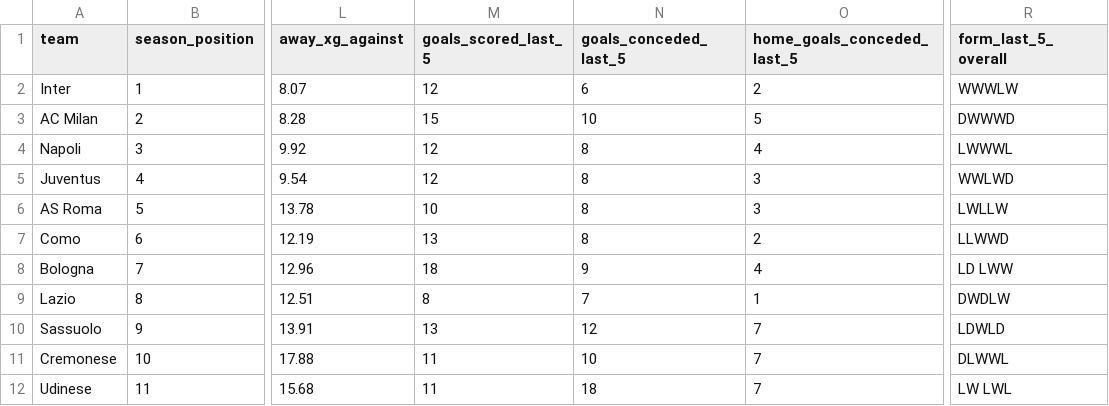
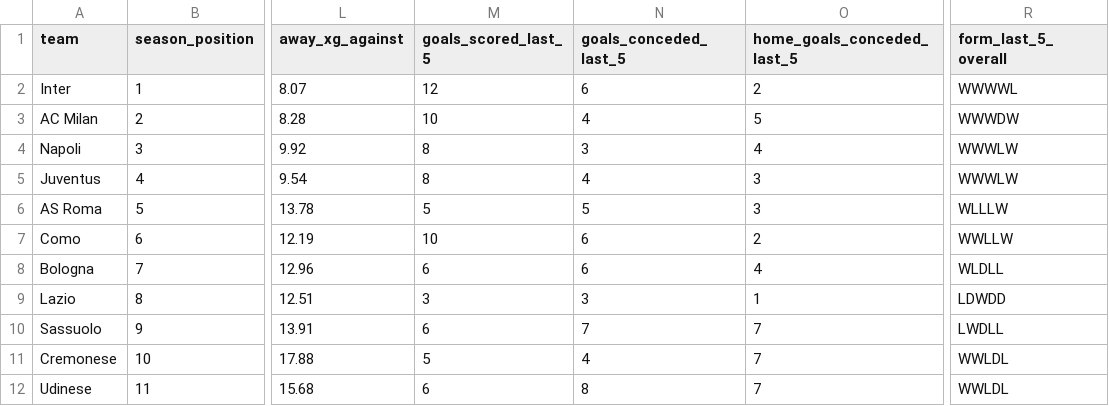
Before and after one commit to profdue/Brutball, a CSV file: leagues/serie_a.csv, drawn as a sheet; only a part is shown, gaps mark what is left out; the diff covers the shown part only; the diff names each change by its address in the sheet, - before the commit and + after, or states it on an @@ line.

Commit message:
Update serie_a.csv

```diff
--- a/leagues/serie_a.csv
+++ b/leagues/serie_a.csv
-R2 (form_last_5_overall): WWWLW
+R2 (form_last_5_overall): WWWWL
-M3 (goals_scored_last_5): 15
+M3 (goals_scored_last_5): 10
-N3 (goals_conceded_last_5): 10
+N3 (goals_conceded_last_5): 4
-R3 (form_last_5_overall): DWWWD
+R3 (form_last_5_overall): WWWDW
-M4:M5 (goals_scored_last_5): 12
+M4:M5 (goals_scored_last_5): 8
-N4 (goals_conceded_last_5): 8
+N4 (goals_conceded_last_5): 3
-R4 (form_last_5_overall): LWWWL
+R4 (form_last_5_overall): WWWLW
-N5 (goals_conceded_last_5): 8
+N5 (goals_conceded_last_5): 4
-R5 (form_last_5_overall): WWLWD
+R5 (form_last_5_overall): WWWLW
-M6 (goals_scored_last_5): 10
+M6 (goals_scored_last_5): 5
-N6 (goals_conceded_last_5): 8
+N6 (goals_conceded_last_5): 5
-R6 (form_last_5_overall): LWLLW
+R6 (form_last_5_overall): WLLLW
-M7 (goals_scored_last_5): 13
+M7 (goals_scored_last_5): 10
-N7 (goals_conceded_last_5): 8
+N7 (goals_conceded_last_5): 6
-R7 (form_last_5_overall): LLWWD
+R7 (form_last_5_overall): WWLLW
-M8 (goals_scored_last_5): 18
+M8 (goals_scored_last_5): 6
-N8 (goals_conceded_last_5): 9
+N8 (goals_conceded_last_5): 6
-R8 (form_last_5_overall): LD LWW
+R8 (form_last_5_overall): WLDLL
-M9 (goals_scored_last_5): 8
+M9 (goals_scored_last_5): 3
-N9 (goals_conceded_last_5): 7
+N9 (goals_conceded_last_5): 3
-R9 (form_last_5_overall): DWDLW
+R9 (form_last_5_overall): LDWDD
-M10 (goals_scored_last_5): 13
+M10 (goals_scored_last_5): 6
-N10 (goals_conceded_last_5): 12
+N10 (goals_conceded_last_5): 7
-R10 (form_last_5_overall): LDWLD
+R10 (form_last_5_overall): LWDLL
-M11 (goals_scored_last_5): 11
+M11 (goals_scored_last_5): 5
-N11 (goals_conceded_last_5): 10
+N11 (goals_conceded_last_5): 4
-R11 (form_last_5_overall): DLWWL
+R11 (form_last_5_overall): WWLDL
-M12 (goals_scored_last_5): 11
+M12 (goals_scored_last_5): 6
-N12 (goals_conceded_last_5): 18
+N12 (goals_conceded_last_5): 8
-R12 (form_last_5_overall): LW LWL
+R12 (form_last_5_overall): WWLDL
```
Also changed, not shown: 27 edited cells elsewhere in this file.
